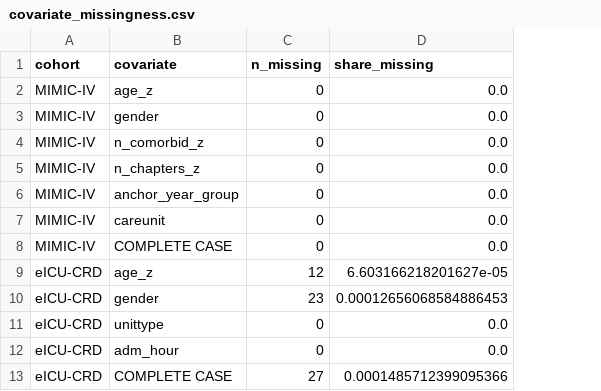
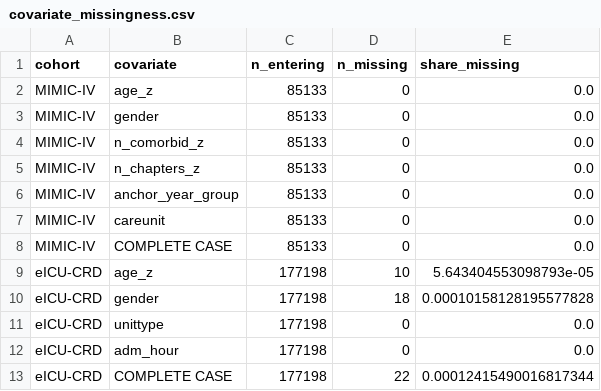
Before and after one commit to yngvemikkelsen/icu-record-density-transportability, a CSV file: results/covariate_missingness.csv, drawn as a sheet; addresses are those after the commit; the diff names each change by its address in the sheet, - before the commit and + after, or states it on an @@ line.

```diff
--- a/results/covariate_missingness.csv
+++ b/results/covariate_missingness.csv
+column C (n_entering), rows 2-13: 85133 | 85133 | 85133 | 85133 | 85133 | 85133 | 85133 | 177198 | 177198 | 177198 | 177198 | 177198
-D9 (n_missing): 12
+D9 (n_missing): 10
-E9 (share_missing): 6.603166218201627e-05
+E9 (share_missing): 5.643404553098793e-05
-D10 (n_missing): 23
+D10 (n_missing): 18
-E10 (share_missing): 0.00012656068584886453
+E10 (share_missing): 0.00010158128195577828
-D13 (n_missing): 27
+D13 (n_missing): 22
-E13 (share_missing): 0.0001485712399095366
+E13 (share_missing): 0.00012415490016817344
```
Also changed, not shown: results/count_models.csv, 3 other files.
